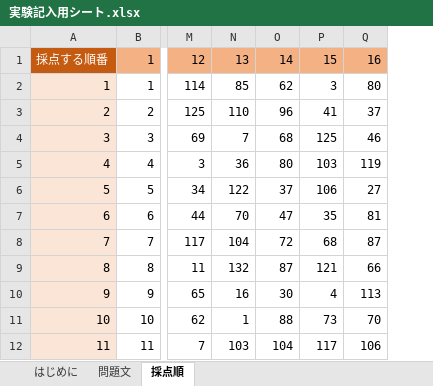
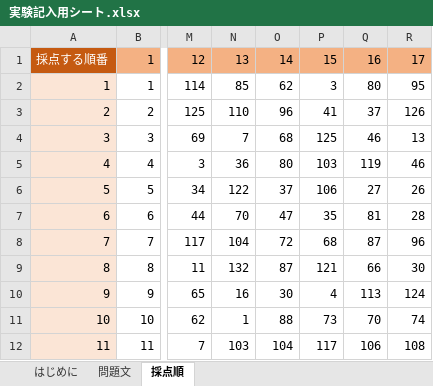
Before and after one commit to Mayu925/lab, an Excel workbook: 実験/実験記入用シート.xlsx, sheet 採点順, drawn as a sheet; only a part is shown, gaps mark what is left out; values as stored, in another font and other column widths than the file's, no borders; the diff names each change by its address in the sheet, - before the commit and + after, or states it on an @@ line.

```diff
--- a/実験/実験記入用シート.xlsx (sheet 採点順)
+++ b/実験/実験記入用シート.xlsx (sheet 採点順)
+column R, rows 1-12: 17 | 95 | 126 | 13 | 46 | 26 | 28 | 96 | 30 | 124 | 74 | 108
```
Also changed, not shown: 11 other files.
